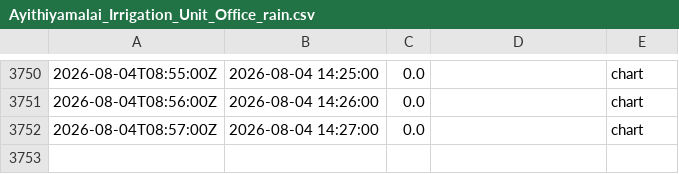
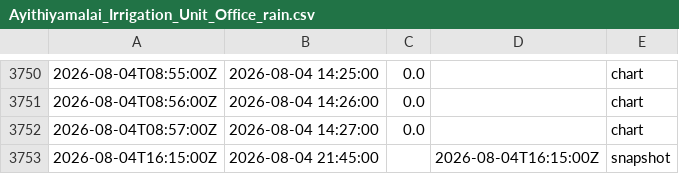
Before and after one commit to manjithahhu20/Irrigation-automatic-gauge-archive, a CSV file: data/batticaloa/Ayithiyamalai_Irrigation_Unit_Office_rain.csv, drawn as a sheet; only a part is shown, gaps mark what is left out; the diff names each change by its address in the sheet, - before the commit and + after, or states it on an @@ line.

```diff
--- a/data/batticaloa/Ayithiyamalai_Irrigation_Unit_Office_rain.csv
+++ b/data/batticaloa/Ayithiyamalai_Irrigation_Unit_Office_rain.csv
+row 3753: 2026-08-04T16:15:00Z | 2026-08-04 21:45:00 |  | 2026-08-04T16:15:00Z | snapshot
```
Also changed, not shown: data/batticaloa/DIE_s_Navakiri_Office_rain.csv, data/batticaloa/Kalugal_Oya_Unit_Office_rain.csv, 16 other files.
